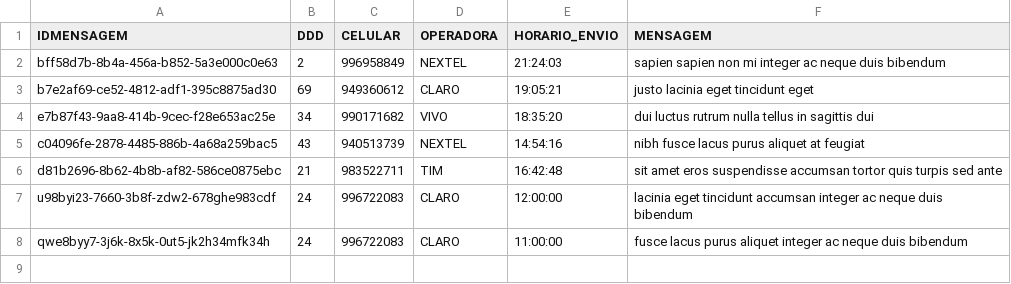
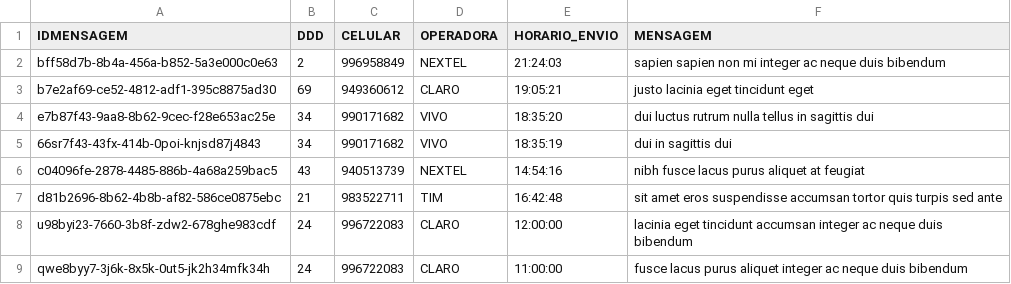
Before and after one commit to MarcelFox/api-modelo, a CSV file: file-example.csv, drawn as a sheet.

Commit message:
Renaming callback function and improving file-example

```diff
--- a/file-example.csv
+++ b/file-example.csv
@@ -3,3 +3,4 @@ bff58d7b-8b4a-456a-b852-5a3e000c0e63;2;996958849;NEXTEL;21:24:03;sapien sapien n
 b7e2af69-ce52-4812-adf1-395c8875ad30;69;949360612;CLARO;19:05:21;justo lacinia eget tincidunt eget
-e7b87f43-9aa8-414b-9cec-f28e653ac25e;34;990171682;VIVO;18:35:20;dui luctus rutrum nulla tellus in sagittis dui
+e7b87f43-9aa8-8b62-9cec-f28e653ac25e;34;990171682;VIVO;18:35:20;dui luctus rutrum nulla tellus in sagittis dui
+66sr7f43-43fx-414b-0poi-knjsd87j4843;34;990171682;VIVO;18:35:19;dui in sagittis dui
 c04096fe-2878-4485-886b-4a68a259bac5;43;940513739;NEXTEL;14:54:16;nibh fusce lacus purus aliquet at feugiat
```
Also changed, not shown: 1 other file.
